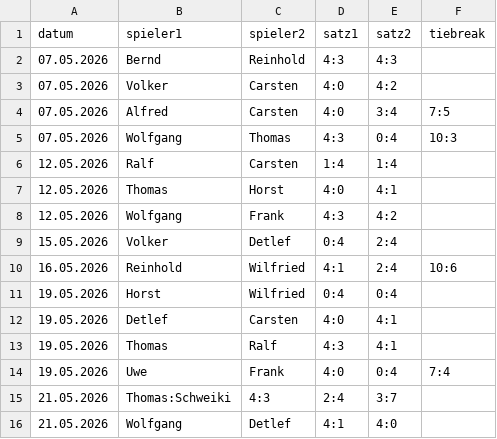
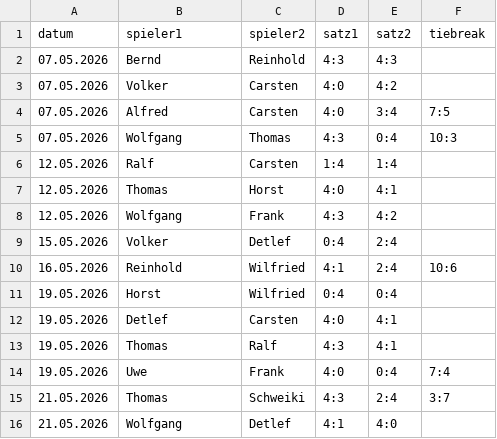
Before and after one commit to TCSuemmern/Vereinsliga, a CSV file: spiele.csv, drawn as a sheet; removed rows and columns are numbered as before the commit, all else as after; the diff names each change by its address in the sheet, - before the commit and + after, or states it on an @@ line.

Commit message:
Aktualisieren von spiele.csv

```diff
--- a/spiele.csv
+++ b/spiele.csv
-row 15: 21.05.2026 | Thomas:Schweiki | 4:3 | 2:4 | 3:7
+row 15: 21.05.2026 | Thomas | Schweiki | 4:3 | 2:4 | 3:7
```
